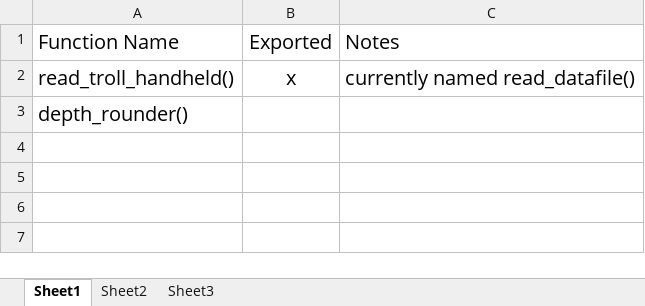
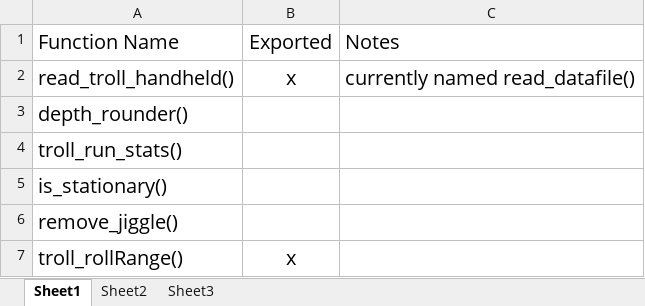
Before and after one commit to upstatefreshwater/ImportUtils, an Excel workbook: inst/Functions_list.xlsx, sheet Sheet1, drawn as a sheet; values as stored, in another font and other column widths than the file's, no borders; the diff names each change by its address in the sheet, - before the commit and + after, or states it on an @@ line.

```diff
--- a/inst/Functions_list.xlsx (sheet Sheet1)
+++ b/inst/Functions_list.xlsx (sheet Sheet1)
+row 4: troll_run_stats()
+row 5: is_stationary()
+row 6: remove_jiggle()
+row 7: troll_rollRange() | x
```
Also changed, not shown: 3 other files.
